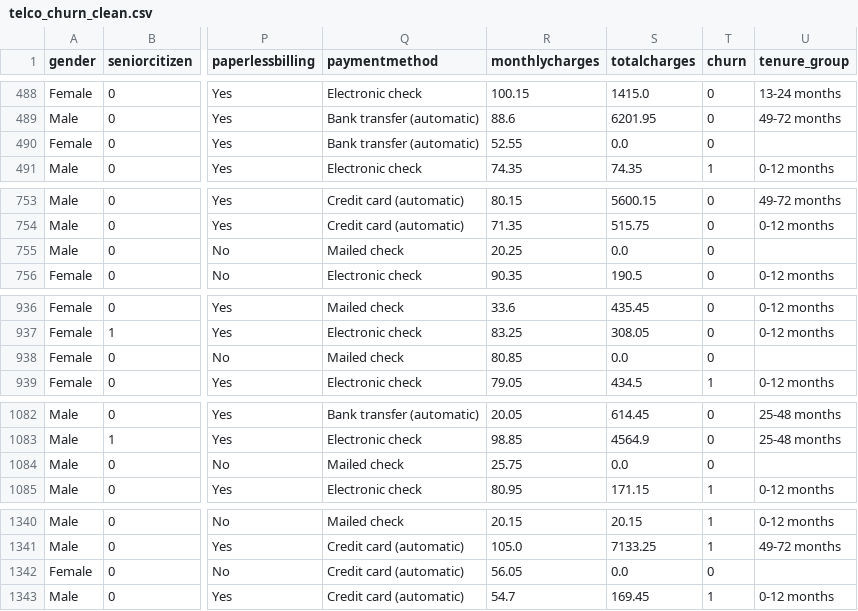
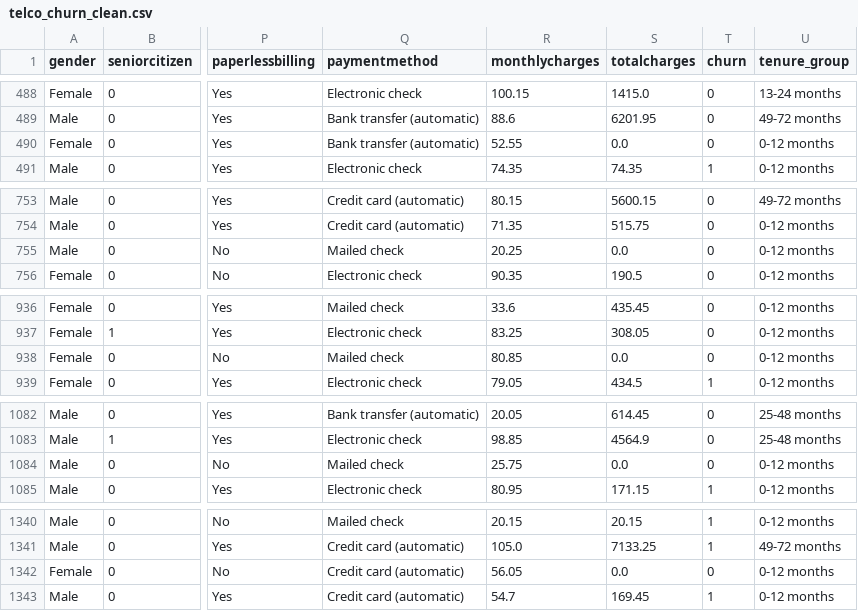
Before and after one commit to Mustak-Eman/telco-customer-churn-analysis, a CSV file: data/Processed/telco_churn_clean.csv, drawn as a sheet; only a part is shown, gaps mark what is left out; the diff covers the shown part only; the diff names each change by its address in the sheet, - before the commit and + after, or states it on an @@ line.

```diff
--- a/data/Processed/telco_churn_clean.csv
+++ b/data/Processed/telco_churn_clean.csv
-U490 (tenure_group): (empty)
+U490 (tenure_group): 0-12 months
-U755 (tenure_group): (empty)
+U755 (tenure_group): 0-12 months
-U938 (tenure_group): (empty)
+U938 (tenure_group): 0-12 months
-U1084 (tenure_group): (empty)
+U1084 (tenure_group): 0-12 months
-U1342 (tenure_group): (empty)
+U1342 (tenure_group): 0-12 months
```
Also changed, not shown: 6 edited cells elsewhere in this file, 10 other files.
